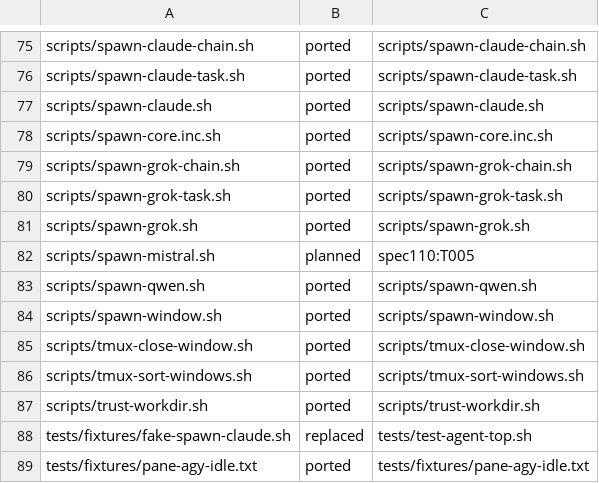
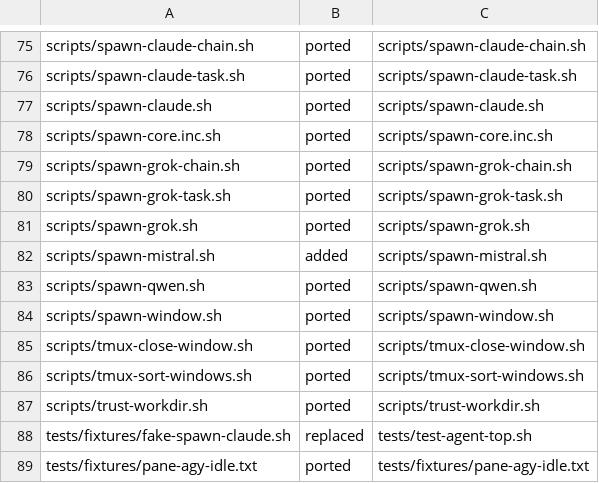
Before and after one commit to csitea/csi-spl, a TSV file: csi-spl-orc/src/bash/features/spawn-agents/harness-parity.tsv, drawn as a sheet; only a part is shown, gaps mark what is left out.

Commit message:
feat(orc): spawn-mistral.sh - m- ids, the vibe launch line, trust (spec 110 T005)
- spawn-mistral.sh: adapter of spawn-core; no legacy prefix (letter m),
  seed positional (measured: a positional PROMPT seeds the vibe TUI), launch
  exec env -u MISTRAL_API_KEY VIBE_ENABLE_TELEMETRY=false
  VIBE_ENABLE_UPDATE_CHECKS=false VIBE_ENABLE_AUTO_UPDATE=false
  VIBE_EXPERIMENTS__ENABLE=false bash spool-harness.sh ... -- vibe
  --auto-approve --max-price <cnf env.box.mistral_vibe.max_price>; a missing
  or non-numeric cap refuses the spawn
- spawn-core: SPAWN_ID_PREFIX may be empty (pane env MISTRAL_TMUX_PANE, title
  checked by SPAWN_ID_LETTER); SPAWN_EXEC_PREFIX / SPAWN_EXTRA_FLAGS, empty
  for the four other adapters, whose dry-run output is byte-identical
  (24 files, 8 runs, claude/grok/agy/qwen x plain/git)
- next-agent-id: --kind mistral / --prefix m, machine counter acgmq, role
  letters acgmq; spawn-window / spawn-remote accept kind mistral
- trust-workdir: the vibe store $VIBE_HOME/trusted_folders.toml
- spec 2.1 / 2.5 / 3.3: the measured answers (seed, self-update prompt,
  telemetry + Sentry, egress n=1 per run, --max-price is -p only)
- the m- seed reads the workdir CLAUDE.md + how-to-post.md first: measured,
  vibe loads a trusted dir's AGENTS.md, never CLAUDE.md
- harness-parity: spawn-mistral.sh planned -> added; tasks.md T005 [x]

```diff
--- a/csi-spl-orc/src/bash/features/spawn-agents/harness-parity.tsv
+++ b/csi-spl-orc/src/bash/features/spawn-agents/harness-parity.tsv
@@ -81,3 +81,3 @@ scripts/spawn-grok-task.sh	ported	scripts/spawn-grok-task.sh
 scripts/spawn-grok.sh	ported	scripts/spawn-grok.sh
-scripts/spawn-mistral.sh	planned	spec110:T005
+scripts/spawn-mistral.sh	added	scripts/spawn-mistral.sh
 scripts/spawn-qwen.sh	ported	scripts/spawn-qwen.sh
```
Also changed, not shown: 12 other files.
